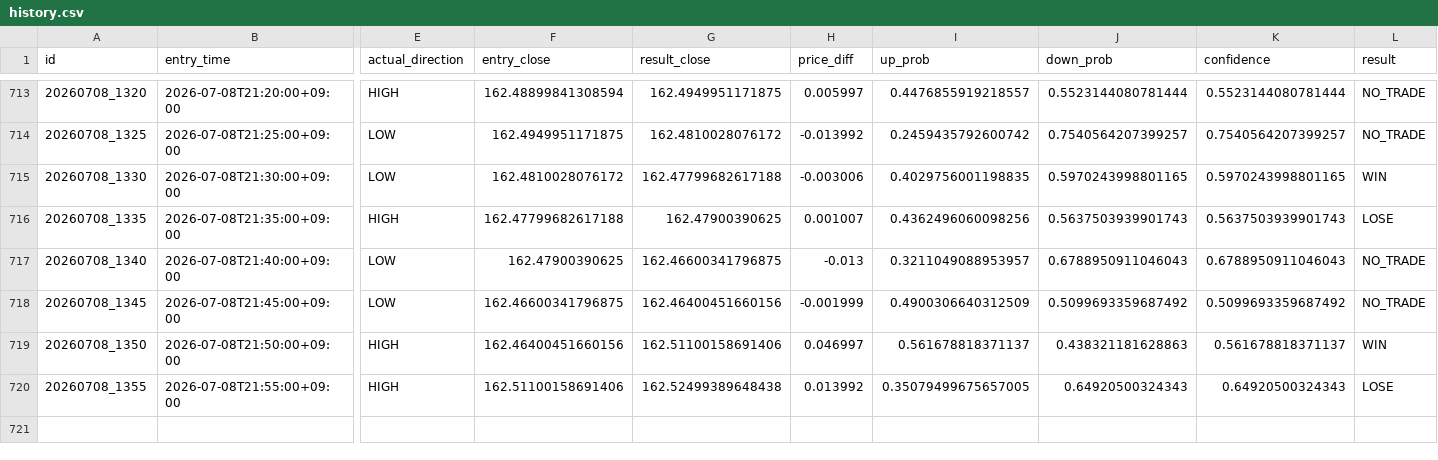
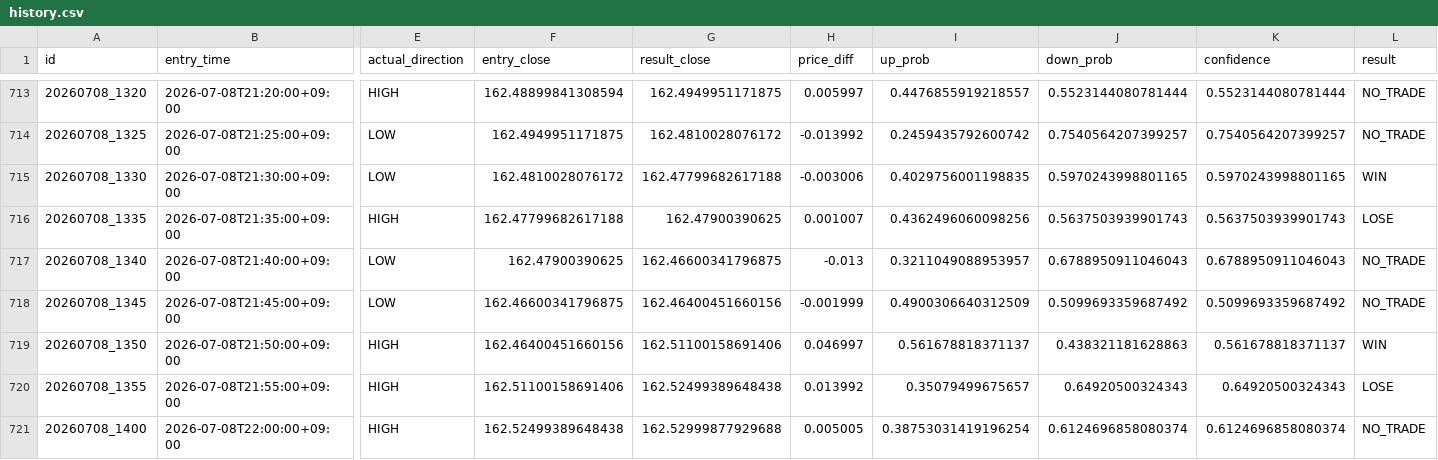
Before and after one commit to jv8gbf476b-ctrl/BO_AI_5M, a CSV file: history.csv, drawn as a sheet; only a part is shown, gaps mark what is left out; rows hold the shown columns only; the diff names each change by its address in the sheet, - before the commit and + after, or states it on an @@ line.

```diff
--- a/history.csv
+++ b/history.csv
-I720 (up_prob): 0.35079499675657005
+I720 (up_prob): 0.35079499675657
+row 721: 20260708_1400 | 2026-07-08T22:00:00+09:00 | HIGH | 162.52499389648438 | 162.52999877929688 | 0.005005 | 0.38753031419196254 | 0.6124696858080374 | 0.6124696858080374 | NO_TRADE
```
Also changed, not shown: 1 other file.
